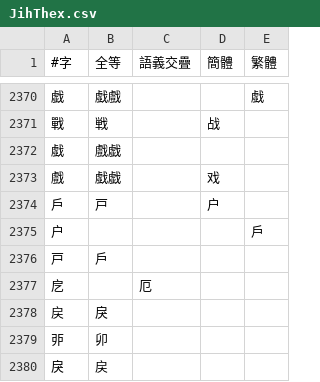
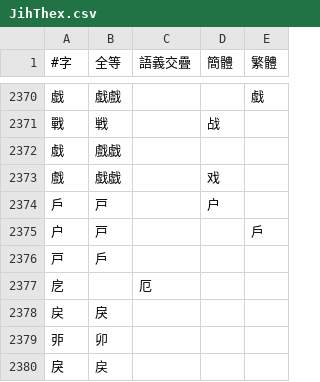
Before and after one commit to BYVoid/ytenx, a CSV file: ytenx/sync/jihthex/JihThex.csv, drawn as a sheet; only a part is shown, gaps mark what is left out.

Commit message:
解决「户」字在广韵中查不到的问题
增加「戸」为「户」的全等异体字，因为广韵字头是「戸」。
Ref: 戶(U+6236), 户(U+6237), 戸(U+6238).

```diff
--- a/ytenx/sync/jihthex/JihThex.csv
+++ b/ytenx/sync/jihthex/JihThex.csv
@@ -2374,3 +2374,3 @@
 戶,戸,,户,
-户,,,,戶
+户,戸,,,戶
 戸,戶,,,
```
